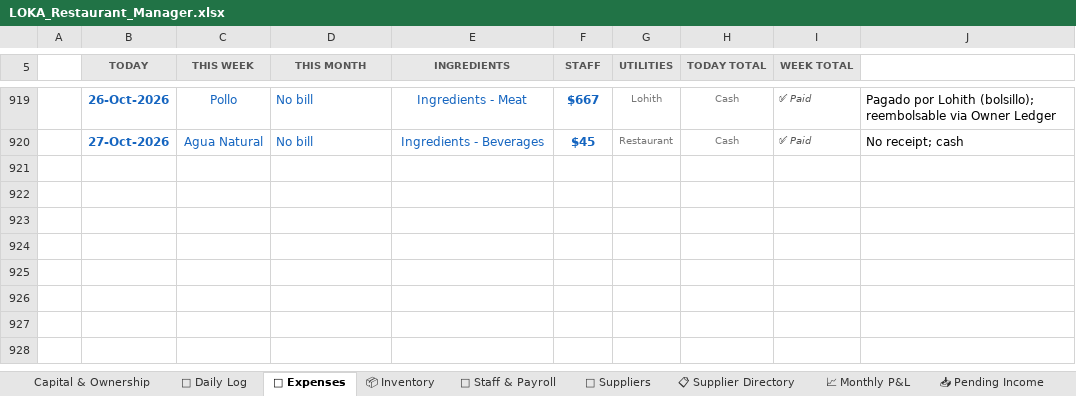
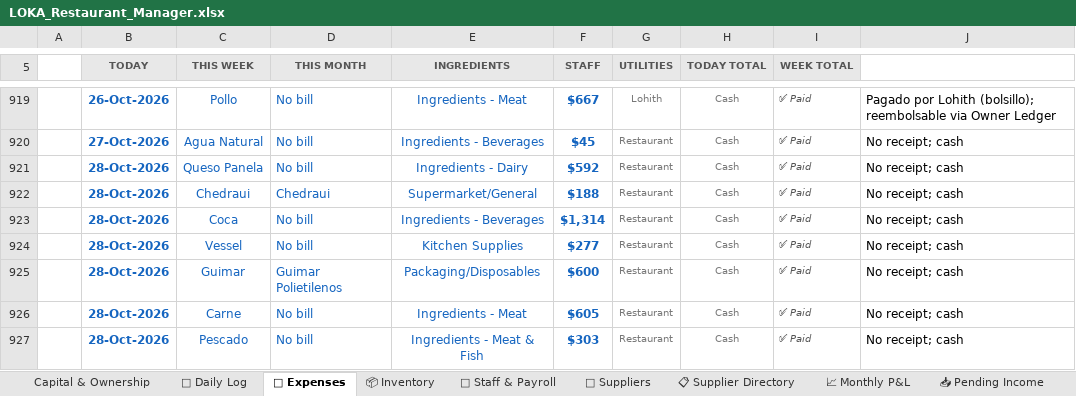
Before and after one commit to mirchimexico-coder/LOKA, an Excel workbook: LOKA_Restaurant_Manager.xlsx, sheet 💸 Expenses, drawn as a sheet; only a part is shown, gaps mark what is left out; values as stored, in another font and other column widths than the file's, no borders; conditional formats not drawn; the diff names each change by its address in the sheet, - before the commit and + after, or states it on an @@ line.

Commit message:
LOKA 28-Oct-2026 | EOD | day 2026-10-28: rev $4,365 exp $3,879 net $486 | bal vs capital $-8,827
Changed: LOKA_Restaurant_Manager.xlsx, categories.json, dashboard.html, today.txt
+ 3 backup/day file(s)

```diff
--- a/LOKA_Restaurant_Manager.xlsx (sheet 💸 Expenses)
+++ b/LOKA_Restaurant_Manager.xlsx (sheet 💸 Expenses)
+row 921:  | 28-Oct-2026 | Queso Panela | No bill | Ingredients - Dairy | $592 | Restaurant | Cash | ✅ Paid | No receipt; cash
+row 922:  | 28-Oct-2026 | Chedraui | Chedraui | Supermarket/General | $188 | Restaurant | Cash | ✅ Paid | No receipt; cash
+row 923:  | 28-Oct-2026 | Coca | No bill | Ingredients - Beverages | $1,314 | Restaurant | Cash | ✅ Paid | No receipt; cash
+row 924:  | 28-Oct-2026 | Vessel | No bill | Kitchen Supplies | $277 | Restaurant | Cash | ✅ Paid | No receipt; cash
+row 925:  | 28-Oct-2026 | Guimar | Guimar Polietilenos | Packaging/Disposables | $600 | Restaurant | Cash | ✅ Paid | No receipt; cash
+row 926:  | 28-Oct-2026 | Carne | No bill | Ingredients - Meat | $605 | Restaurant | Cash | ✅ Paid | No receipt; cash
+row 927:  | 28-Oct-2026 | Pescado | No bill | Ingredients - Meat & Fish | $303 | Restaurant | Cash | ✅ Paid | No receipt; cash
```
Also changed, not shown: sheet 📅 Daily Log, sheet Capital & Ownership, sheet 📈 Monthly P&L, 6 other files.
